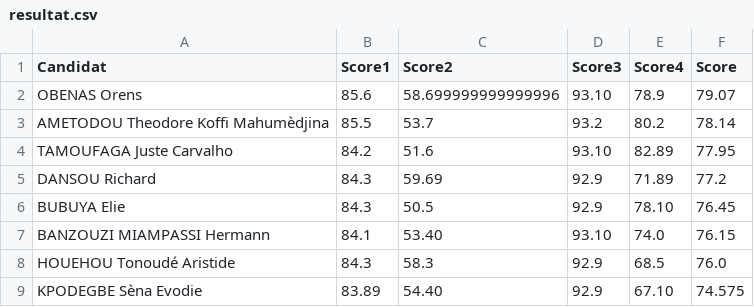
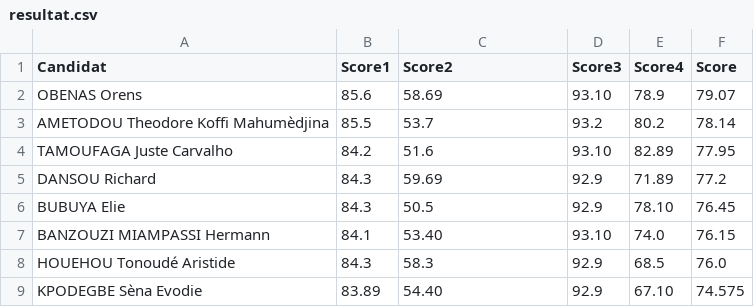
Before and after one commit to JospinJudes/jospinjudes.github.io, a CSV file: assets/data/resultat.csv, drawn as a sheet; only a part is shown.

Commit message:
Update resultat.csv

```diff
--- a/assets/data/resultat.csv
+++ b/assets/data/resultat.csv
@@ -1,3 +1,3 @@
 Candidat,Score1,Score2,Score3,Score4,Score
-OBENAS Orens,85.6,58.699999999999996,93.10,78.9,79.07
+OBENAS Orens,85.6,58.69,93.10,78.9,79.07
 AMETODOU Theodore Koffi Mahumèdjina,85.5,53.7,93.2,80.2,78.14
```
